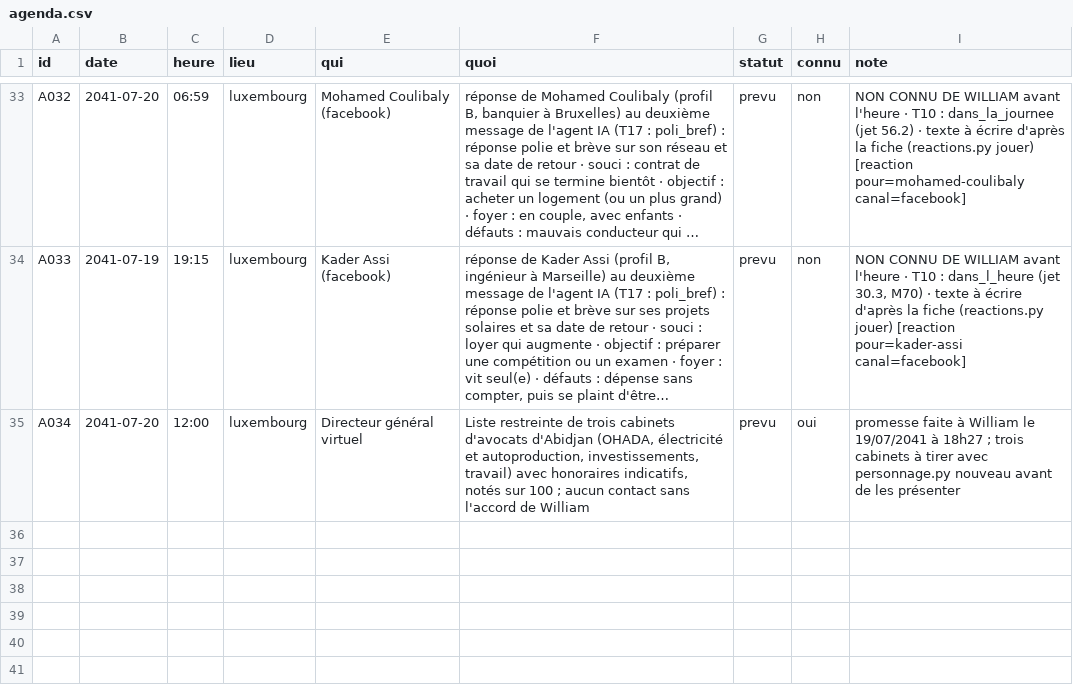
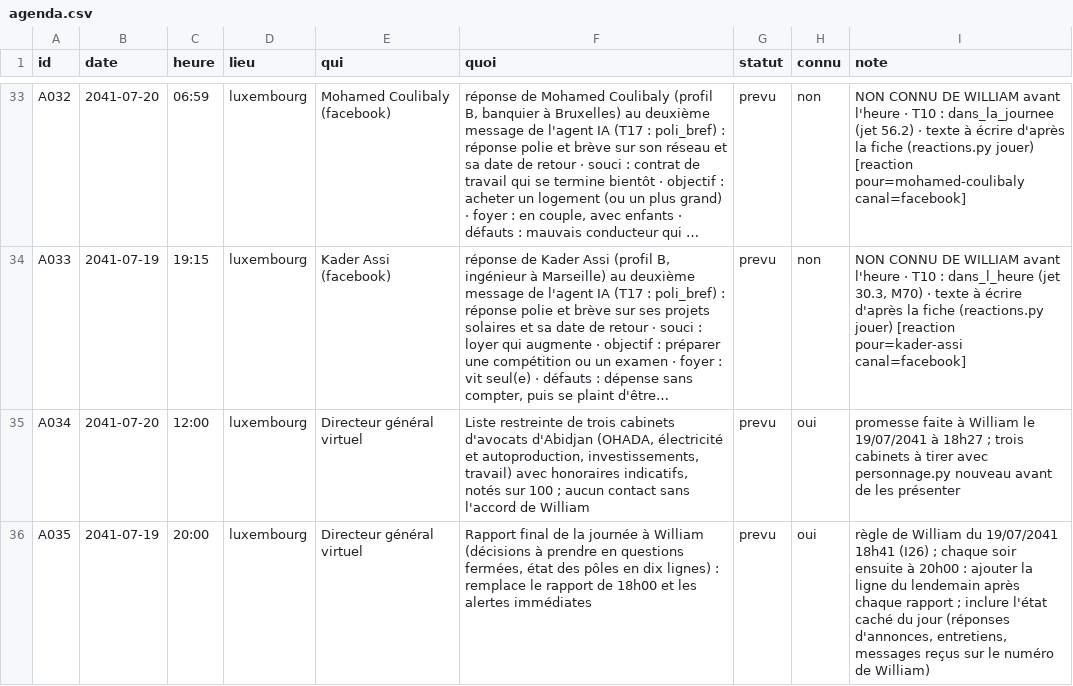
Before and after one commit to ossimiossimiwilliam10-cyber/simulation-william, a CSV file: etat/agenda.csv, drawn as a sheet; only a part is shown, gaps mark what is left out; long unchanged cells end in …; the diff names each change by its address in the sheet, - before the commit and + after, or states it on an @@ line.

Commit message:
tour n° 24 : vendredi 19 juillet 2041 18h47 (Vendredi 19 juillet 2041, 18h47 — Audun-le-Tiche, chez William : tour n° 24 joué (William confie tous les pôles à son directeur général virt)

```diff
--- a/etat/agenda.csv
+++ b/etat/agenda.csv
+row 36: A035 | 2041-07-19 | 20:00 | luxembourg | Directeur général virtuel | Rapport final de la journée à William (décisions à prendre en questions fermées, état des pôles en dix lignes) : remplace le rapport de 18h00 et les alertes immédiates | prevu | oui | règle de William du 19/07/2041 18h41 (I26) ; chaque soir ensuite à 20h00 : ajouter la ligne du lendemain après chaque rapport ; inclure l'état caché du jour (réponses d'annonces, entretiens, messages reçus sur le numéro de William)
```
Also changed, not shown: etat/gestion-agents.csv, etat/gestion-budget.csv, 16 other files.
